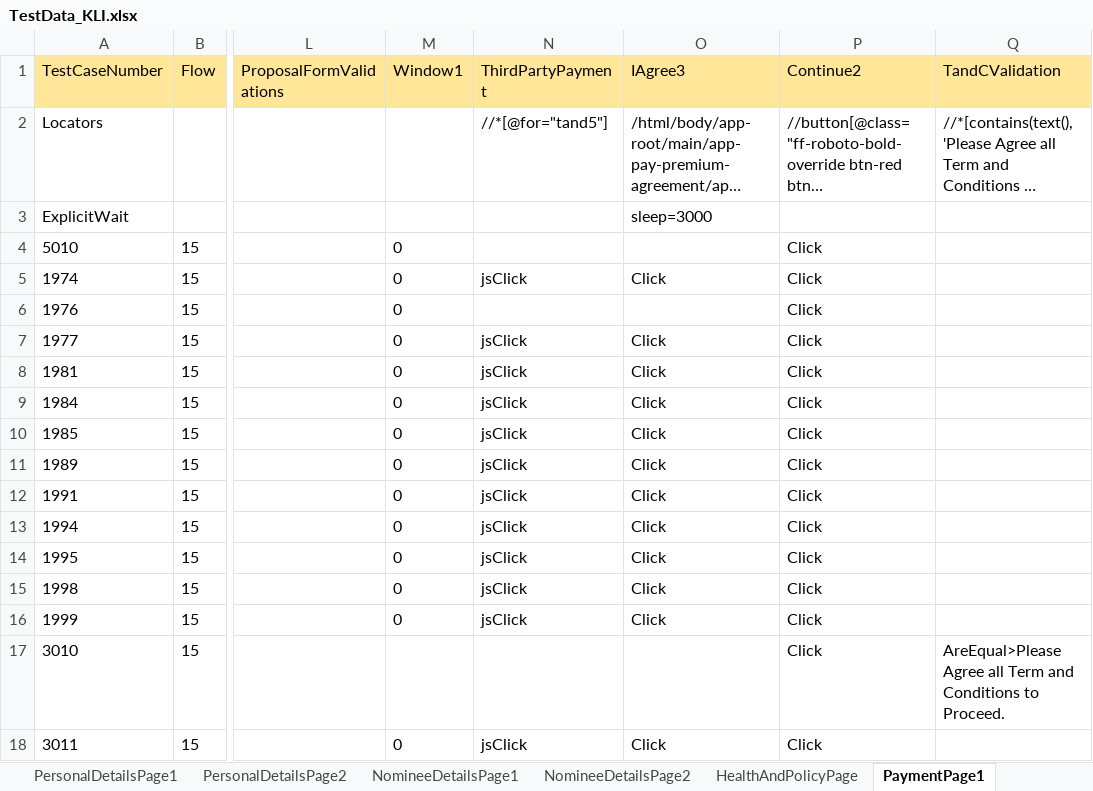
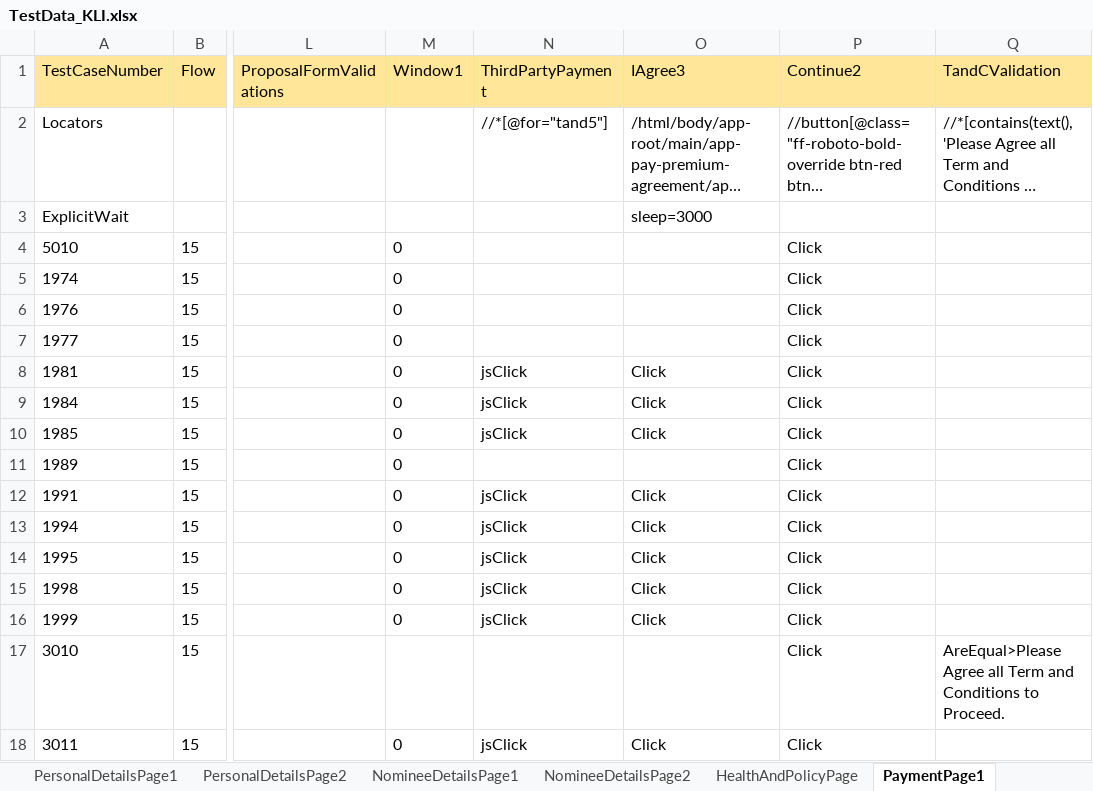
Before and after one commit to lucky0930/KLICCodelessFramework, an Excel workbook: resources/test_data/TestData_KLI.xlsx, sheet PaymentPage1, drawn as a sheet; only a part is shown, gaps mark what is left out; long unchanged cells end in …; values as stored, in another font and other column widths than the file's, no borders; the diff names each change by its address in the sheet, - before the commit and + after, or states it on an @@ line.

```diff
--- a/resources/test_data/TestData_KLI.xlsx (sheet PaymentPage1)
+++ b/resources/test_data/TestData_KLI.xlsx (sheet PaymentPage1)
-N5 (ThirdPartyPayment): jsClick
+N5 (ThirdPartyPayment): (empty)
-O5 (IAgree3): Click
+O5 (IAgree3): (empty)
-N7 (ThirdPartyPayment): jsClick
+N7 (ThirdPartyPayment): (empty)
-O7 (IAgree3): Click
+O7 (IAgree3): (empty)
-N11 (ThirdPartyPayment): jsClick
+N11 (ThirdPartyPayment): (empty)
-O11 (IAgree3): Click
+O11 (IAgree3): (empty)
```
Also changed, not shown: sheet PersonalInformationPage, sheet PersonalDetailsPage1, sheet LogInPage, sheet PremiumQuotePage, sheet ThirdPartyIntegration, sheet ApplyDiscountPage, resources/test_data/TestRunner_KLI.xlsx, 3 other files.
